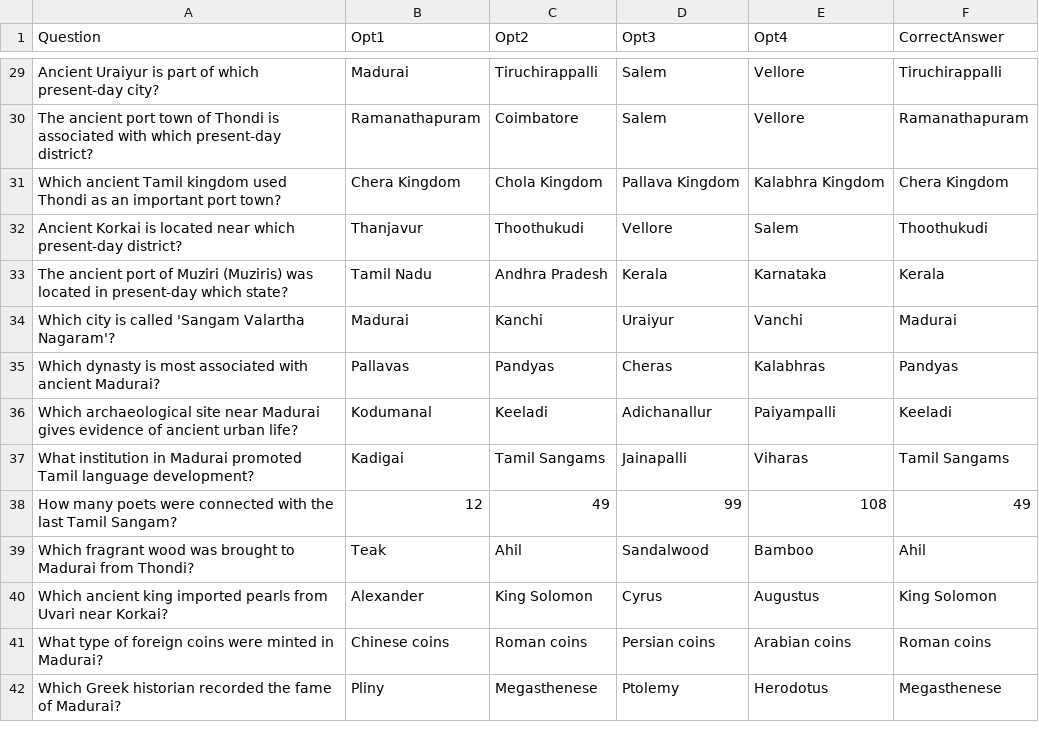
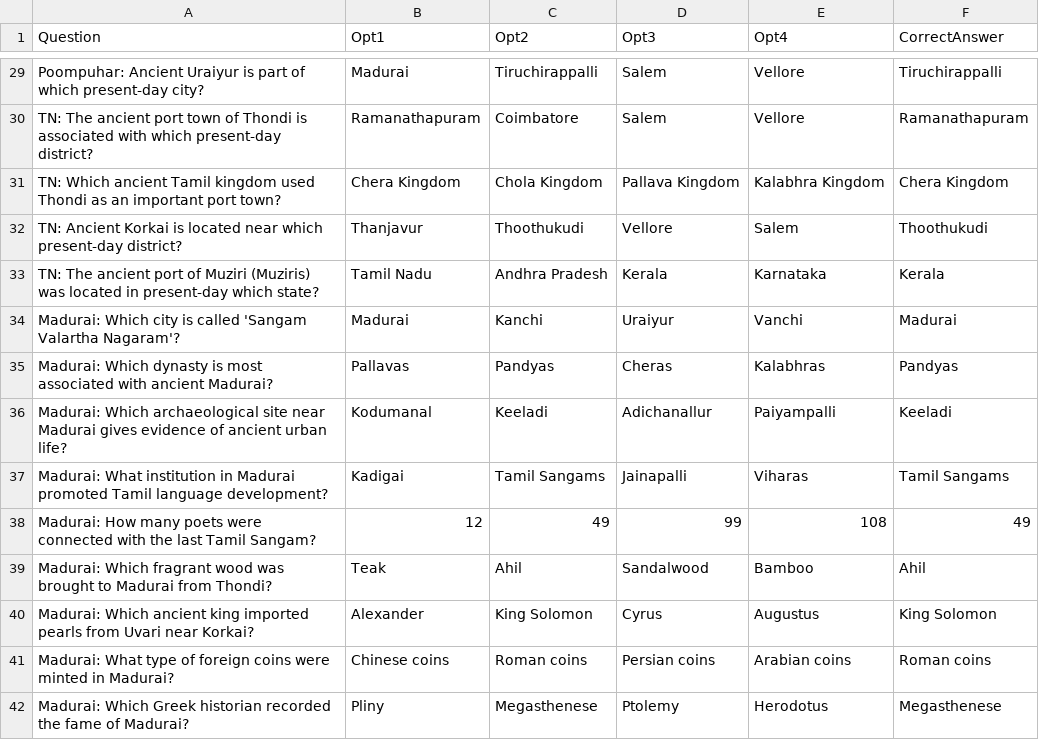
Before and after one commit to as-imgn2kion/TNPSC, a CSV file: CSV_FILES/6TH/HISTORY/Ancient Cities of Tamilagam.csv, drawn as a sheet; only a part is shown, gaps mark what is left out; the diff covers the shown part only; the diff names each change by its address in the sheet, - before the commit and + after, or states it on an @@ line.

Commit message:
Update Ancient Cities of Tamilagam.csv

```diff
--- a/CSV_FILES/6TH/HISTORY/Ancient Cities of Tamilagam.csv
+++ b/CSV_FILES/6TH/HISTORY/Ancient Cities of Tamilagam.csv
-A29 (Question): Ancient Uraiyur…
+A29 (Question): Poompuhar: Ancient Uraiyur…
-A30 (Question): The ancient…
+A30 (Question): TN: The ancient…
-A31 (Question): Which ancient…
+A31 (Question): TN: Which ancient…
-A32 (Question): Ancient Korkai…
+A32 (Question): TN: Ancient Korkai…
-A33 (Question): The ancient…
+A33 (Question): TN: The ancient…
-A34 (Question): Which city…
+A34 (Question): Madurai: Which city…
-A35 (Question): Which dynasty…
+A35 (Question): Madurai: Which dynasty…
-A36 (Question): Which archaeological…
+A36 (Question): Madurai: Which archaeological…
-A37 (Question): What institution…
+A37 (Question): Madurai: What institution…
-A38 (Question): How many…
+A38 (Question): Madurai: How many…
-A39 (Question): Which fragrant…
+A39 (Question): Madurai: Which fragrant…
-A40 (Question): Which ancient…
+A40 (Question): Madurai: Which ancient…
-A41 (Question): What type…
+A41 (Question): Madurai: What type…
-A42 (Question): Which Greek…
+A42 (Question): Madurai: Which Greek…
```
Also changed, not shown: 65 edited cells elsewhere in this file.
